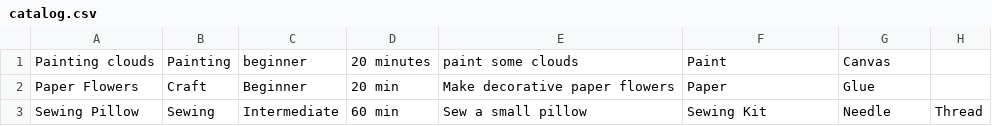
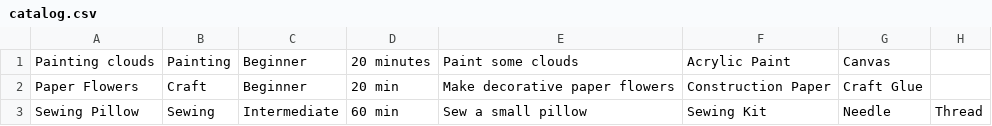
Before and after one commit to danielleWilliams4dx/CraftRecommendationApp, a CSV file: craftApplication/catalog.csv, drawn as a sheet.

```diff
--- a/craftApplication/catalog.csv
+++ b/craftApplication/catalog.csv
@@ -1,3 +1,3 @@
-Painting clouds,Painting,beginner,20 minutes,paint some clouds,Paint,Canvas
-Paper Flowers,Craft,Beginner,20 min,Make decorative paper flowers,Paper,Glue
+Painting clouds,Painting,Beginner,20 minutes,Paint some clouds,Acrylic Paint,Canvas
+Paper Flowers,Craft,Beginner,20 min,Make decorative paper flowers,Construction Paper,Craft Glue
 Sewing Pillow,Sewing,Intermediate,60 min,Sew a small pillow,Sewing Kit,Needle,Thread
```
Also changed, not shown: 10 other files.
